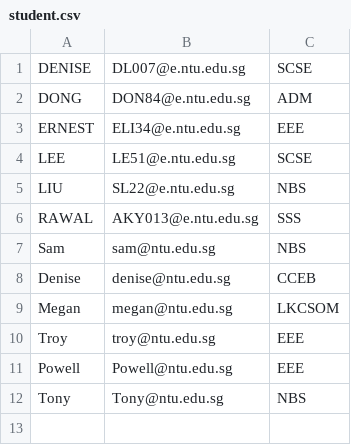
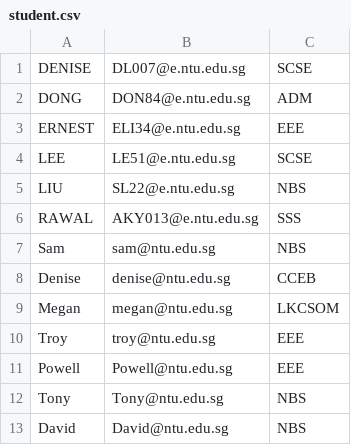
Before and after one commit to RSYR1906/OOP-Project, a CSV file: student.csv, drawn as a sheet.

```diff
--- a/student.csv
+++ b/student.csv
@@ -12 +12,2 @@ Powell,Powell@ntu.edu.sg,EEE
 Tony,Tony@ntu.edu.sg,NBS
+David,David@ntu.edu.sg,NBS
```
Also changed, not shown: 1 other file.
